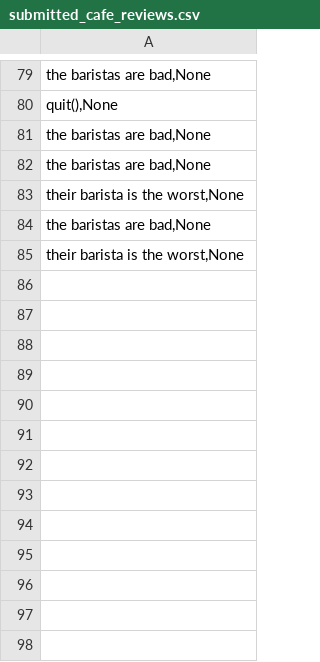
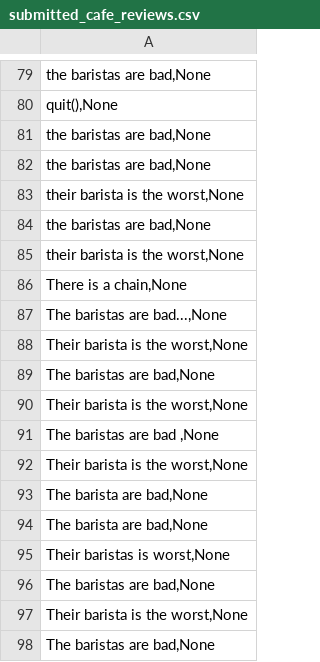
Before and after one commit to simonbor/Chatbot, a CSV file: submitted_cafe_reviews.csv, drawn as a sheet; only a part is shown, gaps mark what is left out; the diff names each change by its address in the sheet, - before the commit and + after, or states it on an @@ line.

```diff
--- a/submitted_cafe_reviews.csv
+++ b/submitted_cafe_reviews.csv
+row 86: There is a chain,None
+row 87: The baristas are bad...,None
+row 88: Their barista is the worst,None
+row 89: The baristas are bad,None
+row 90: Their barista is the worst,None
+row 91: The baristas are bad ,None
+row 92: Their barista is the worst,None
+row 93: The barista are bad,None
+row 94: The barista are bad,None
+row 95: Their baristas is worst,None
+row 96: The baristas are bad,None
+row 97: Their barista is the worst,None
+row 98: The baristas are bad,None
```
Also changed, not shown: 1 other file.
